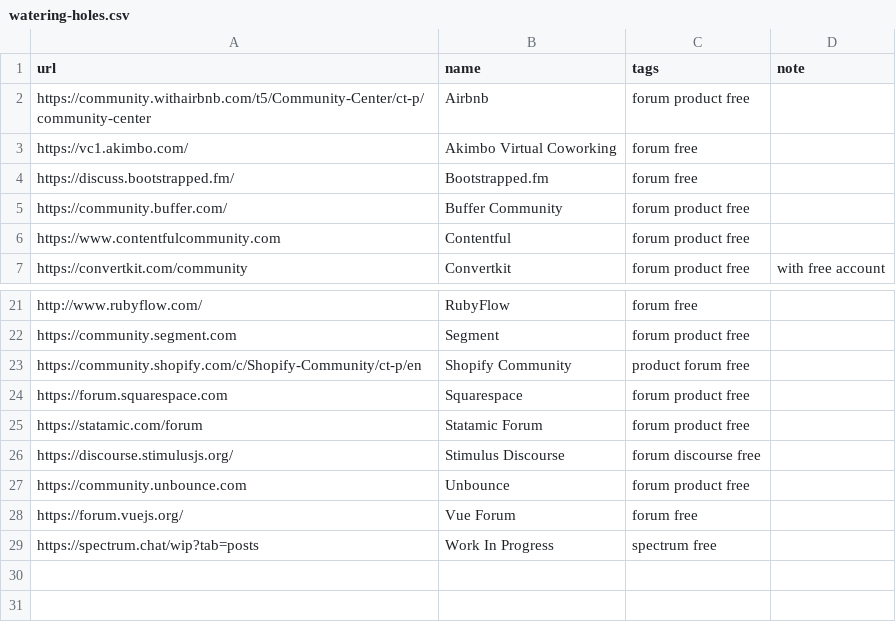
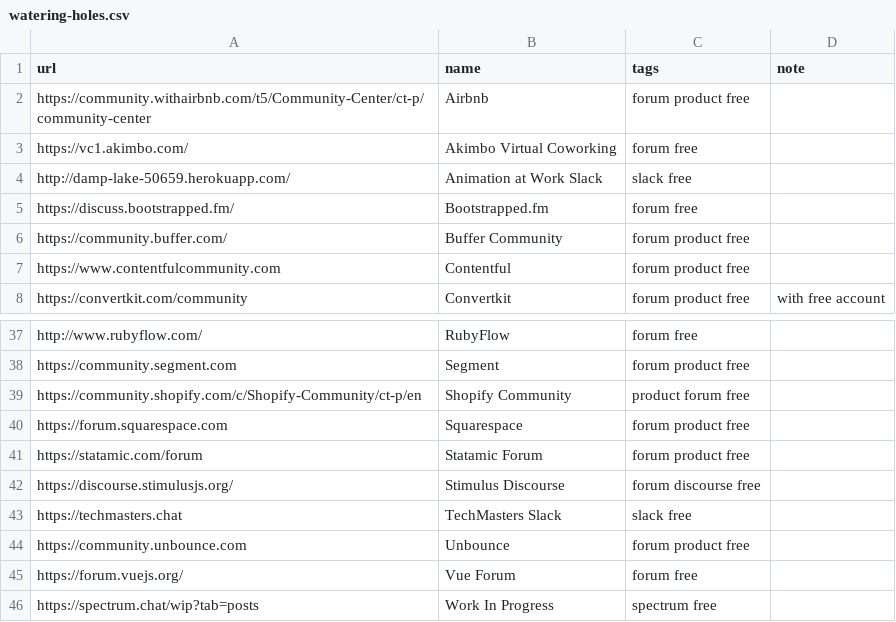
Before and after one commit to pascallaliberte/sharpen.page, a CSV file: _data/watering-holes.csv, drawn as a sheet; only a part is shown, gaps mark what is left out; the diff covers the shown part only.

Commit message:
Add slack communities on watering-holes

```diff
--- a/_data/watering-holes.csv
+++ b/_data/watering-holes.csv
@@ -3,2 +3,3 @@ https://community.withairbnb.com/t5/Community-Center/ct-p/community-center,Airbn
 https://vc1.akimbo.com/,Akimbo Virtual Coworking,forum free,
+http://damp-lake-50659.herokuapp.com/,Animation at Work Slack,slack free,
 https://discuss.bootstrapped.fm/,Bootstrapped.fm,forum free,
@@ -26,2 +42,3 @@ https://statamic.com/forum,Statamic Forum,forum product free,
 https://discourse.stimulusjs.org/,Stimulus Discourse,forum discourse free,
+https://techmasters.chat,TechMasters Slack,slack free,
 https://community.unbounce.com,Unbounce,forum product free,
```
Also changed, not shown: 15 added rows and 3 edited cells elsewhere in this file, 1 other file.
